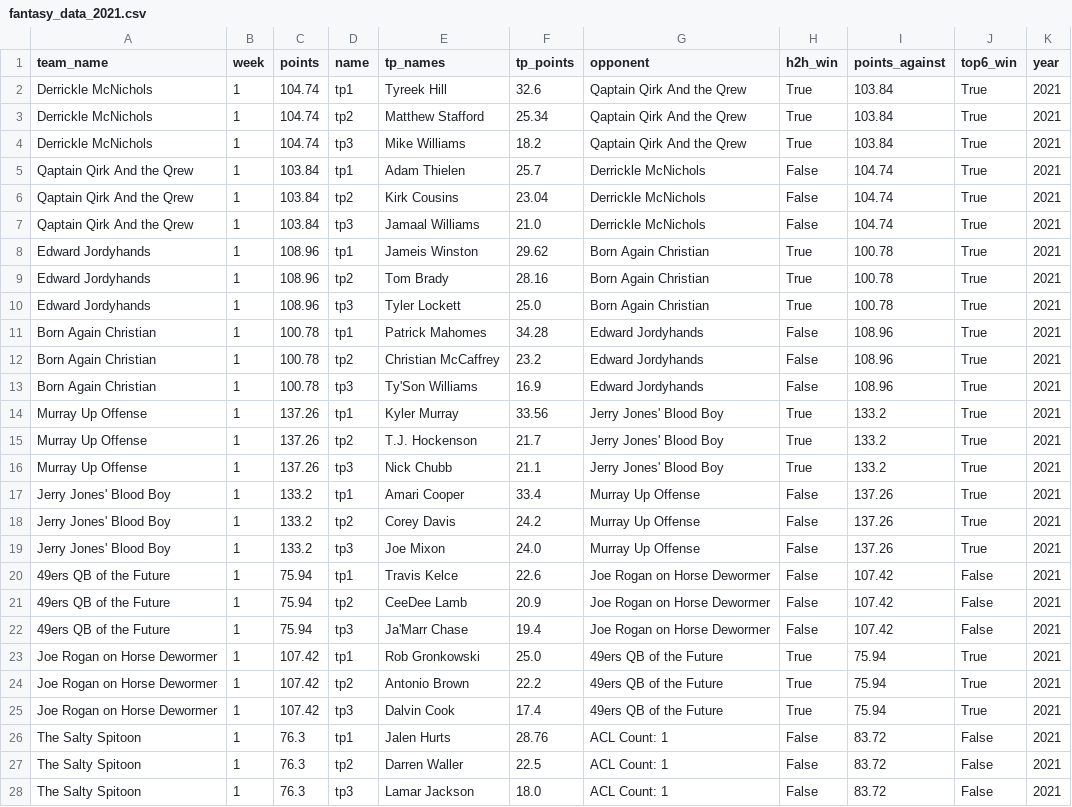
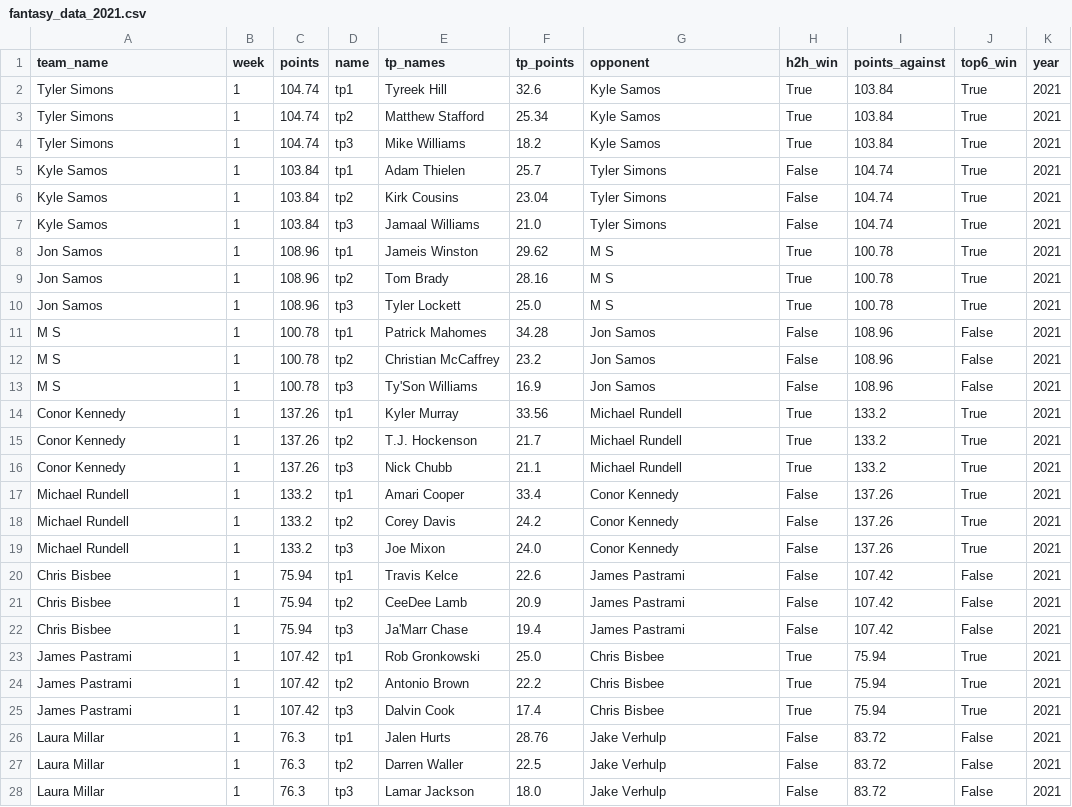
Before and after one commit to tyler-simons/Fantasy_Football, a CSV file: fantasy/fantasy_data_2021.csv, drawn as a sheet; only a part is shown; the diff covers the shown part only.

```diff
--- a/fantasy/fantasy_data_2021.csv
+++ b/fantasy/fantasy_data_2021.csv
@@ -1,28 +1,28 @@
 team_name,week,points,name,tp_names,tp_points,opponent,h2h_win,points_against,top6_win,year
-Derrickle McNichols,1,104.74,tp1,Tyreek Hill,32.6,Qaptain Qirk And the Qrew,True,103.84,True,2021
-Derrickle McNichols,1,104.74,tp2,Matthew Stafford,25.34,Qaptain Qirk And the Qrew,True,103.84,True,2021
-Derrickle McNichols,1,104.74,tp3,Mike Williams,18.2,Qaptain Qirk And the Qrew,True,103.84,True,2021
-Qaptain Qirk And the Qrew,1,103.84,tp1,Adam Thielen,25.7,Derrickle McNichols,False,104.74,True,2021
-Qaptain Qirk And the Qrew,1,103.84,tp2,Kirk Cousins,23.04,Derrickle McNichols,False,104.74,True,2021
-Qaptain Qirk And the Qrew,1,103.84,tp3,Jamaal Williams,21.0,Derrickle McNichols,False,104.74,True,2021
-Edward  Jordyhands ,1,108.96,tp1,Jameis Winston,29.62,Born Again Christian,True,100.78,True,2021
-Edward  Jordyhands ,1,108.96,tp2,Tom Brady,28.16,Born Again Christian,True,100.78,True,2021
-Edward  Jordyhands ,1,108.96,tp3,Tyler Lockett,25.0,Born Again Christian,True,100.78,True,2021
-Born Again Christian,1,100.78,tp1,Patrick Mahomes,34.28,Edward  Jordyhands ,False,108.96,True,2021
-Born Again Christian,1,100.78,tp2,Christian McCaffrey,23.2,Edward  Jordyhands ,False,108.96,True,2021
-Born Again Christian,1,100.78,tp3,Ty'Son Williams,16.9,Edward  Jordyhands ,False,108.96,True,2021
-Murray Up Offense,1,137.26,tp1,Kyler Murray,33.56,Jerry Jones'  Blood Boy,True,133.2,True,2021
-Murray Up Offense,1,137.26,tp2,T.J. Hockenson,21.7,Jerry Jones'  Blood Boy,True,133.2,True,2021
-Murray Up Offense,1,137.26,tp3,Nick Chubb,21.1,Jerry Jones'  Blood Boy,True,133.2,True,2021
-Jerry Jones'  Blood Boy,1,133.2,tp1,Amari Cooper,33.4,Murray Up Offense,False,137.26,True,2021
-Jerry Jones'  Blood Boy,1,133.2,tp2,Corey Davis,24.2,Murray Up Offense,False,137.26,True,2021
-Jerry Jones'  Blood Boy,1,133.2,tp3,Joe Mixon,24.0,Murray Up Offense,False,137.26,True,2021
-49ers QB of the Future,1,75.94,tp1,Travis Kelce,22.6,Joe Rogan on Horse Dewormer,False,107.42,False,2021
-49ers QB of the Future,1,75.94,tp2,CeeDee Lamb,20.9,Joe Rogan on Horse Dewormer,False,107.42,False,2021
-49ers QB of the Future,1,75.94,tp3,Ja'Marr Chase,19.4,Joe Rogan on Horse Dewormer,False,107.42,False,2021
-Joe Rogan on Horse Dewormer,1,107.42,tp1,Rob Gronkowski,25.0,49ers QB of the Future,True,75.94,True,2021
-Joe Rogan on Horse Dewormer,1,107.42,tp2,Antonio Brown,22.2,49ers QB of the Future,True,75.94,True,2021
-Joe Rogan on Horse Dewormer,1,107.42,tp3,Dalvin Cook,17.4,49ers QB of the Future,True,75.94,True,2021
-The Salty Spitoon,1,76.3,tp1,Jalen Hurts,28.76,ACL Count: 1,False,83.72,False,2021
-The Salty Spitoon,1,76.3,tp2,Darren Waller,22.5,ACL Count: 1,False,83.72,False,2021
-The Salty Spitoon,1,76.3,tp3,Lamar Jackson,18.0,ACL Count: 1,False,83.72,False,2021
+Tyler Simons,1,104.74,tp1,Tyreek Hill,32.6,Kyle Samos,True,103.84,True,2021
+Tyler Simons,1,104.74,tp2,Matthew Stafford,25.34,Kyle Samos,True,103.84,True,2021
+Tyler Simons,1,104.74,tp3,Mike Williams,18.2,Kyle Samos,True,103.84,True,2021
+Kyle Samos,1,103.84,tp1,Adam Thielen,25.7,Tyler Simons,False,104.74,True,2021
+Kyle Samos,1,103.84,tp2,Kirk Cousins,23.04,Tyler Simons,False,104.74,True,2021
+Kyle Samos,1,103.84,tp3,Jamaal Williams,21.0,Tyler Simons,False,104.74,True,2021
+Jon Samos,1,108.96,tp1,Jameis Winston,29.62,M S,True,100.78,True,2021
+Jon Samos,1,108.96,tp2,Tom Brady,28.16,M S,True,100.78,True,2021
+Jon Samos,1,108.96,tp3,Tyler Lockett,25.0,M S,True,100.78,True,2021
+M S,1,100.78,tp1,Patrick Mahomes,34.28,Jon Samos,False,108.96,False,2021
+M S,1,100.78,tp2,Christian McCaffrey,23.2,Jon Samos,False,108.96,False,2021
+M S,1,100.78,tp3,Ty'Son Williams,16.9,Jon Samos,False,108.96,False,2021
+Conor Kennedy,1,137.26,tp1,Kyler Murray,33.56,Michael Rundell,True,133.2,True,2021
+Conor Kennedy,1,137.26,tp2,T.J. Hockenson,21.7,Michael Rundell,True,133.2,True,2021
+Conor Kennedy,1,137.26,tp3,Nick Chubb,21.1,Michael Rundell,True,133.2,True,2021
+Michael Rundell,1,133.2,tp1,Amari Cooper,33.4,Conor Kennedy,False,137.26,True,2021
+Michael Rundell,1,133.2,tp2,Corey Davis,24.2,Conor Kennedy,False,137.26,True,2021
+Michael Rundell,1,133.2,tp3,Joe Mixon,24.0,Conor Kennedy,False,137.26,True,2021
+Chris Bisbee,1,75.94,tp1,Travis Kelce,22.6,James Pastrami,False,107.42,False,2021
+Chris Bisbee,1,75.94,tp2,CeeDee Lamb,20.9,James Pastrami,False,107.42,False,2021
+Chris Bisbee,1,75.94,tp3,Ja'Marr Chase,19.4,James Pastrami,False,107.42,False,2021
+James Pastrami,1,107.42,tp1,Rob Gronkowski,25.0,Chris Bisbee,True,75.94,True,2021
+James Pastrami,1,107.42,tp2,Antonio Brown,22.2,Chris Bisbee,True,75.94,True,2021
+James Pastrami,1,107.42,tp3,Dalvin Cook,17.4,Chris Bisbee,True,75.94,True,2021
+Laura Millar,1,76.3,tp1,Jalen Hurts,28.76,Jake Verhulp,False,83.72,False,2021
+Laura Millar,1,76.3,tp2,Darren Waller,22.5,Jake Verhulp,False,83.72,False,2021
+Laura Millar,1,76.3,tp3,Lamar Jackson,18.0,Jake Verhulp,False,83.72,False,2021
```
Also changed, not shown: 93 edited cells elsewhere in this file, 5 other files.
